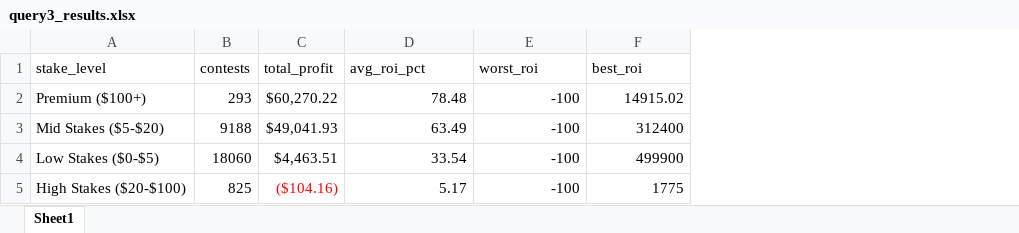
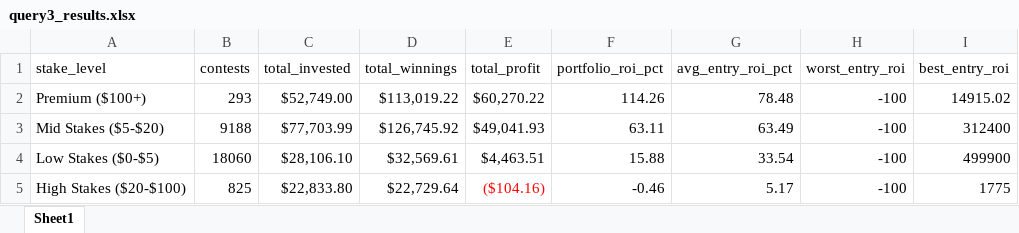
Before and after one commit to mpeter70/dfs-performance-sql-analysis, an Excel workbook: query3_results.xlsx, sheet Sheet1, drawn as a sheet; values as stored, in another font and other column widths than the file's, no borders; addresses are those after the commit; the diff names each change by its address in the sheet, - before the commit and + after, or states it on an @@ line.

```diff
--- a/query3_results.xlsx (sheet Sheet1)
+++ b/query3_results.xlsx (sheet Sheet1)
+column C (total_invested), rows 2-5: $52,749.00 | $77,703.99 | $28,106.10 | $22,833.80
+column D (total_winnings), rows 2-5: $113,019.22 | $126,745.92 | $32,569.61 | $22,729.64
+column F (portfolio_roi_pct), rows 2-5: 114.26 | 63.11 | 15.88 | -0.46
-G1: avg_roi_pct
+G1: avg_entry_roi_pct
-H1: worst_roi
+H1: worst_entry_roi
-I1: best_roi
+I1: best_entry_roi
```
Also changed, not shown: query4_results.xlsx, query7_results.xlsx, 6 other files.
